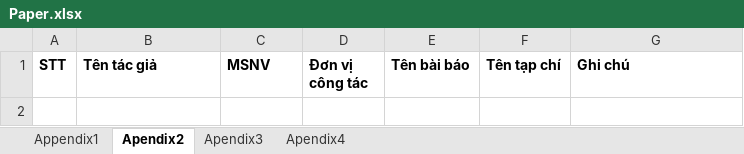
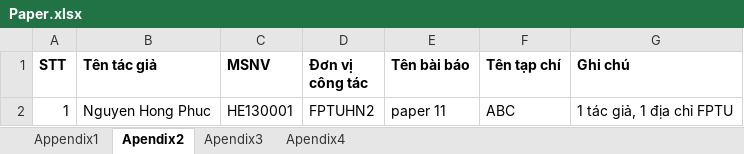
Before and after one commit to FPT-SAP-LAB/Science-Management-and-International-Affairs, an Excel workbook: MANAGER/Excel_template/Download/Paper.xlsx, sheet Apendix2, drawn as a sheet; values as stored, in another font and other column widths than the file's, no borders; the diff names each change by its address in the sheet, - before the commit and + after, or states it on an @@ line.

```diff
--- a/MANAGER/Excel_template/Download/Paper.xlsx (sheet Apendix2)
+++ b/MANAGER/Excel_template/Download/Paper.xlsx (sheet Apendix2)
+row 2: 1 | Nguyen Hong Phuc | HE130001 | FPTUHN2 | paper 11 | ABC | 1 tác giả, 1 địa chỉ FPTU
```
Also changed, not shown: sheet Appendix1, sheet Apendix3, sheet Apendix4, 9 other files.
